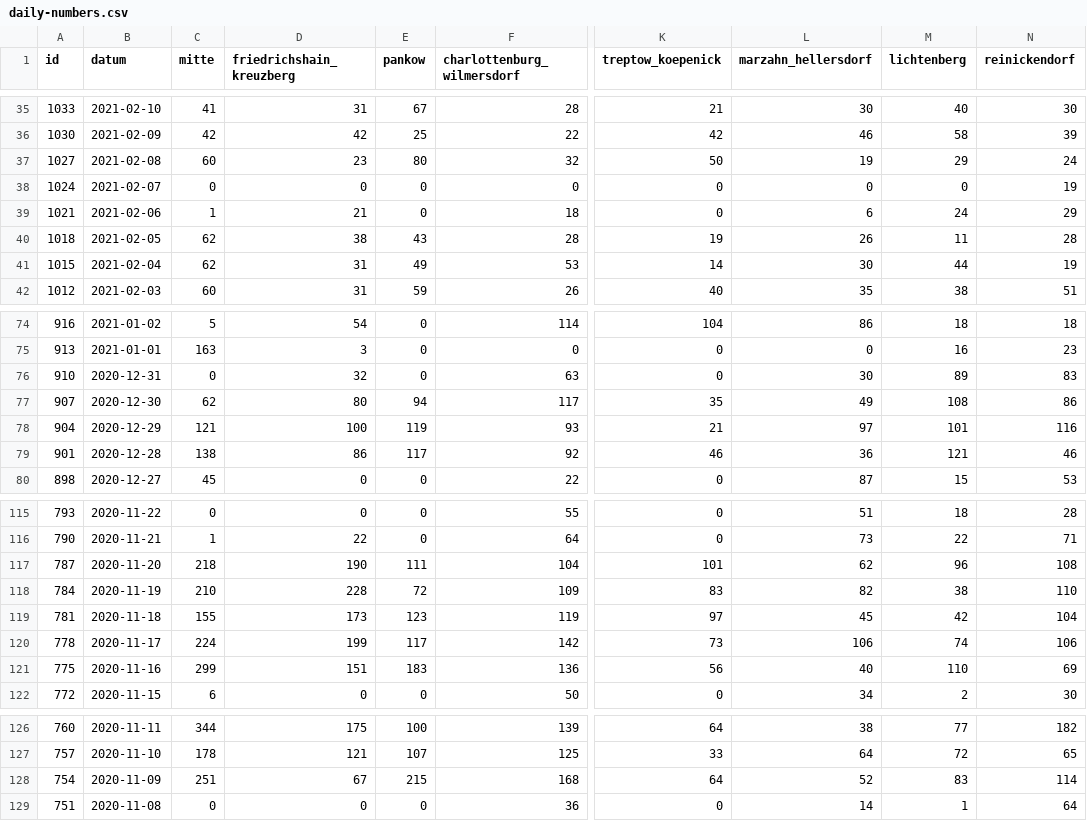
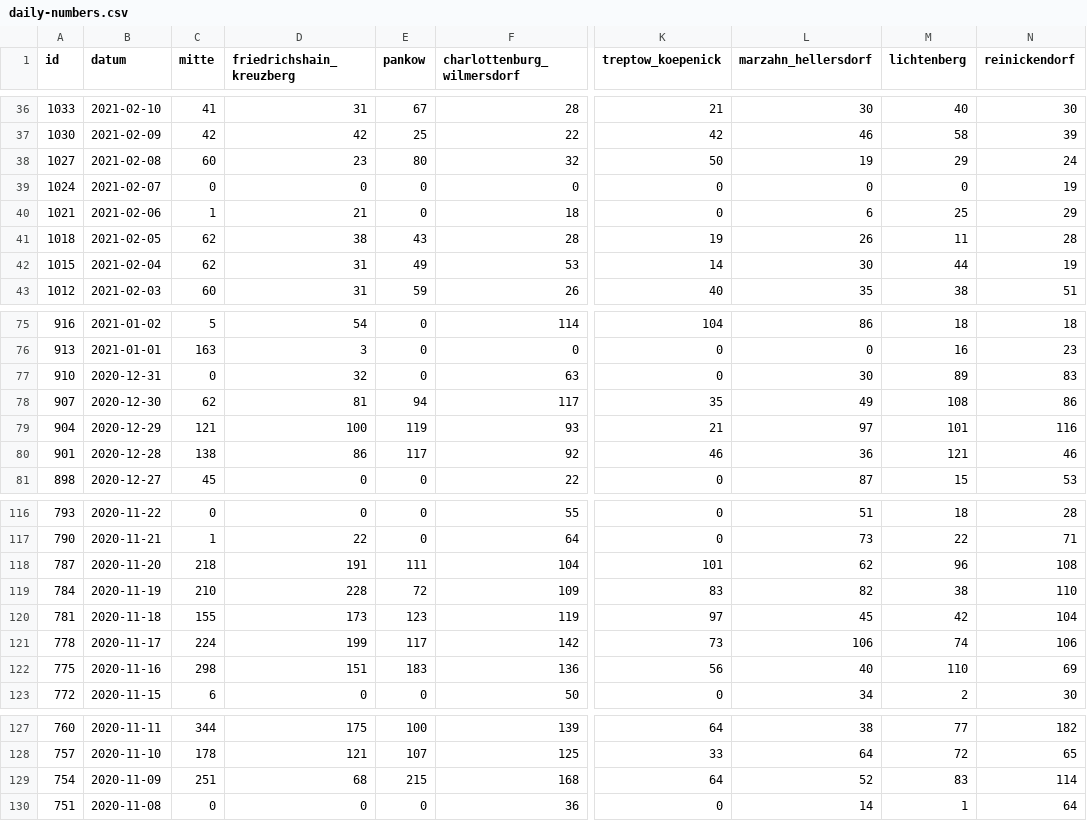
Before and after one commit to MarkusH/covid19-berlin, a CSV file: data/daily-numbers.csv, drawn as a sheet; only a part is shown, gaps mark what is left out; addresses are those after the commit; the diff covers the shown part only; the diff names each change by its address in the sheet, - before the commit and + after, or states it on an @@ line.

```diff
--- a/data/daily-numbers.csv
+++ b/data/daily-numbers.csv
-M40 (lichtenberg): 24
+M40 (lichtenberg): 25
-D78 (friedrichshain_kreuzberg): 80
+D78 (friedrichshain_kreuzberg): 81
-D118 (friedrichshain_kreuzberg): 190
+D118 (friedrichshain_kreuzberg): 191
-C122 (mitte): 299
+C122 (mitte): 298
-D129 (friedrichshain_kreuzberg): 67
+D129 (friedrichshain_kreuzberg): 68
```
Also changed, not shown: 1 added row and 26 edited cells elsewhere in this file, data/7-day-incidence.csv.
